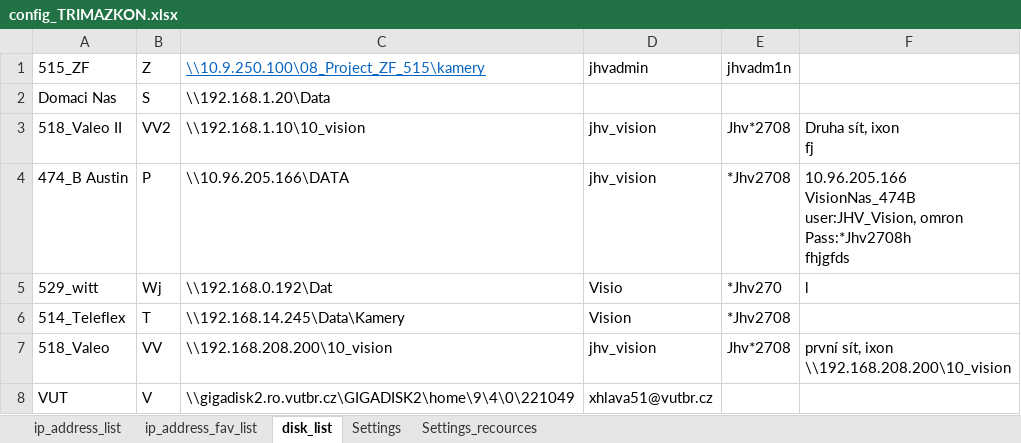
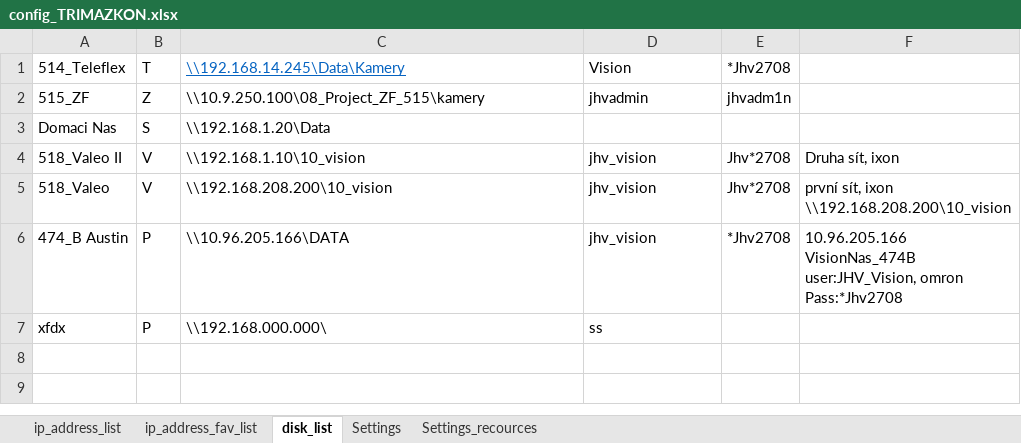
Before and after one commit to Jakubhl/Work, an Excel workbook: TRIMAZKON/config_TRIMAZKON.xlsx, sheet disk_list, drawn as a sheet; values as stored, in another font and other column widths than the file's, no borders; removed rows and columns are numbered as before the commit, all else as after; ↵ is a line break in a cell; the diff names each change by its address in the sheet, - before the commit and + after, or states it on an @@ line.

```diff
--- a/TRIMAZKON/config_TRIMAZKON.xlsx (sheet disk_list)
+++ b/TRIMAZKON/config_TRIMAZKON.xlsx (sheet disk_list)
@@ row 6 moved to row 1: 514_Teleflex @@
@@ C2 underline: on → off, text colour: #0563C1 → black @@
-B4: VV2
+B4: V
-F4: Druha sít, ixon ↵ fj
+F4: Druha sít, ixon
+row 5: 518_Valeo | V | \\192.168.208.200\10_vision | jhv_vision | Jhv*2708 | první sít, ixon ↵ \\192.168.208.200\10_vision
-F6: …user:JHV_Vision, omron ↵ Pass:*Jhv2708h ↵ fhjgfds
+F6: …user:JHV_Vision, omron ↵ Pass:*Jhv2708
-row 5: 529_witt | Wj | \\192.168.0.192\Dat | Visio | *Jhv270 | l
-row 7: 518_Valeo | VV | \\192.168.208.200\10_vision | jhv_vision | Jhv*2708 | první sít, ixon ↵ \\192.168.208.200\10_vision
-row 8: VUT | V | \\gigadisk2.ro.vutbr.cz\GIGADISK2\home\9\4\0\221049 | xhlava51@vutbr.cz
+row 7: xfdx | P | \\192.168.000.000\ | ss
```
Also changed, not shown: sheet Settings_recources, sheet ip_address_list, sheet ip_address_fav_list, 3 other files.
